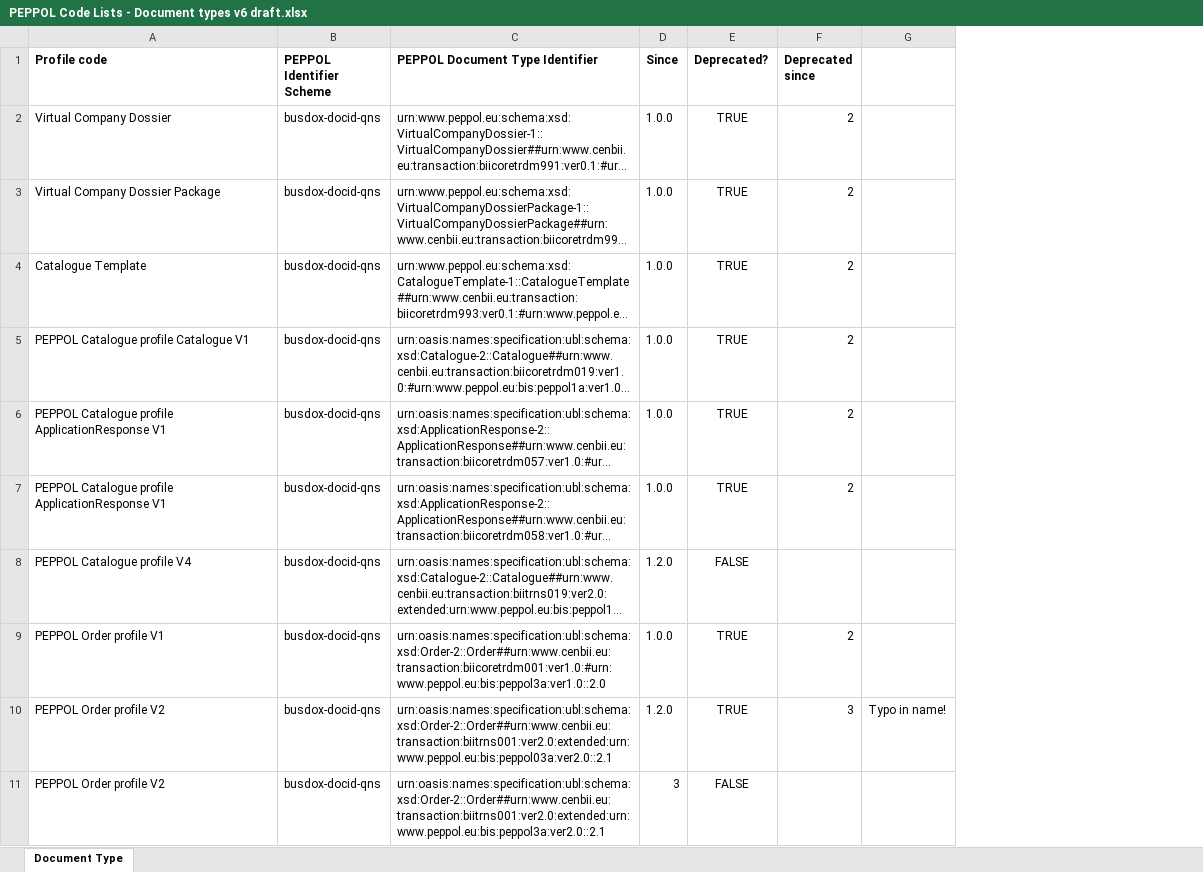
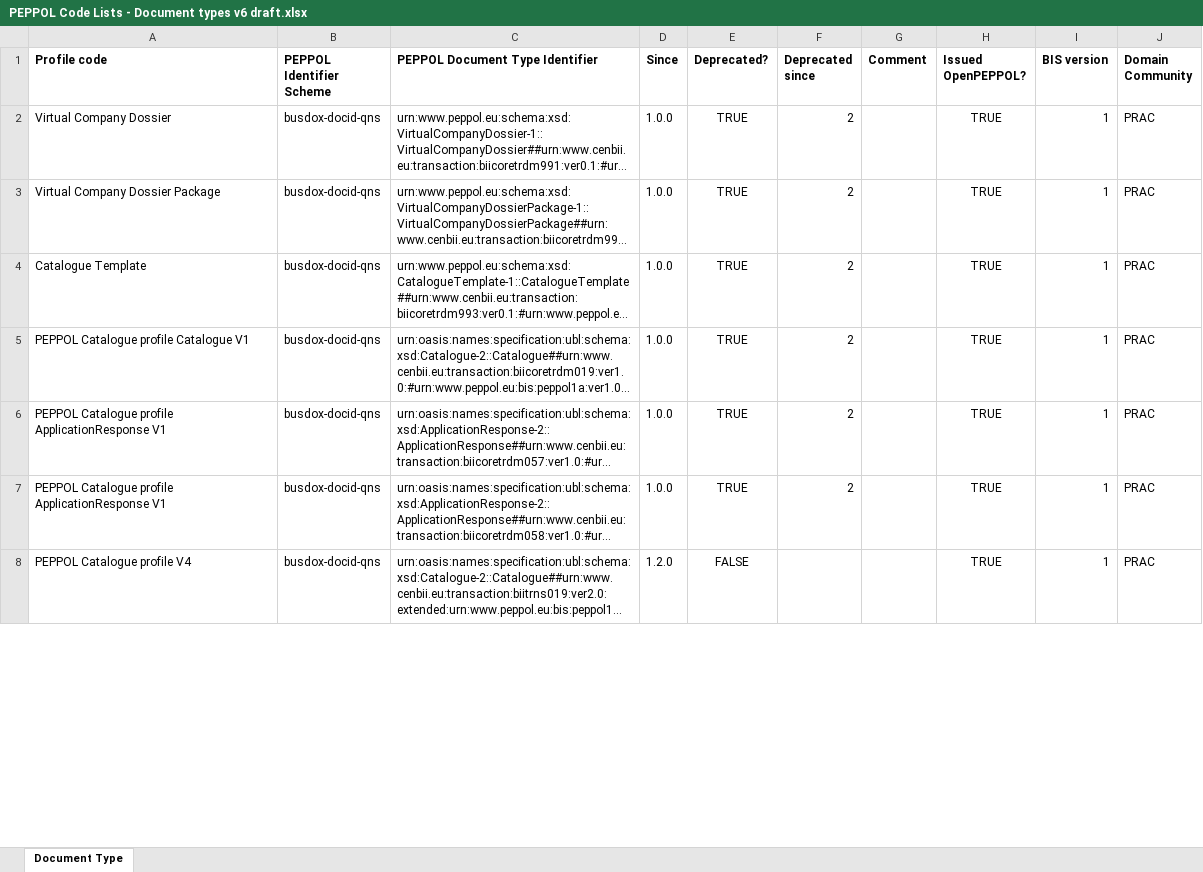
Before and after one commit to OpenPEPPOL/documentation, an Excel workbook: Code Lists/PEPPOL Code Lists - Document types v6 draft.xlsx, sheet Document Type, drawn as a sheet; only a part is shown; long unchanged cells end in …; values as stored, in another font and other column widths than the file's, no borders; removed rows and columns are numbered as before the commit, all else as after; the diff covers the shown part only; the diff names each change by its address in the sheet, - before the commit and + after, or states it on an @@ line.

Commit message:
Added new columns: "Issued by OpenPEPPOL", "BIS version" and "Domain Community"

```diff
--- a/Code Lists/PEPPOL Code Lists - Document types v6 draft.xlsx (sheet Document Type)
+++ b/Code Lists/PEPPOL Code Lists - Document types v6 draft.xlsx (sheet Document Type)
-column G, empty
+column G (Comment), empty
+column H (Issued OpenPEPPOL?), rows 2-8: all TRUE
+column I (BIS version), rows 2-8: all 1
+column J (Domain Community), rows 2-8: all PRAC
-row 9: PEPPOL Order profile V1 | busdox-docid-qns | urn:oasis:names:specification:ubl:schema:xsd:Order-2::Order##urn:www.cenbii.eu:transaction:biicoretrdm001:ver1.0:#urn:www.peppol.eu:bis:peppol3a:ver1.0::2.0 | 1.0.0 | TRUE | 2
-row 10: PEPPOL Order profile V2 | busdox-docid-qns | urn:oasis:names:specification:ubl:schema:xsd:Order-2::Order##urn:www.cenbii.eu:transaction:biitrns001:ver2.0:extended:urn:www.peppol.eu:bis:peppol03a:ver2.0::2.1 | 1.2.0 | TRUE | 3 | Typo in name!
-row 11: PEPPOL Order profile V2 | busdox-docid-qns | urn:oasis:names:specification:ubl:schema:xsd:Order-2::Order##urn:www.cenbii.eu:transaction:biitrns001:ver2.0:extended:urn:www.peppol.eu:bis:peppol3a:ver2.0::2.1 | 3 | FALSE
```
Also changed, not shown: 52 removed rows elsewhere in this sheet, hidden cells, 1 other file.
